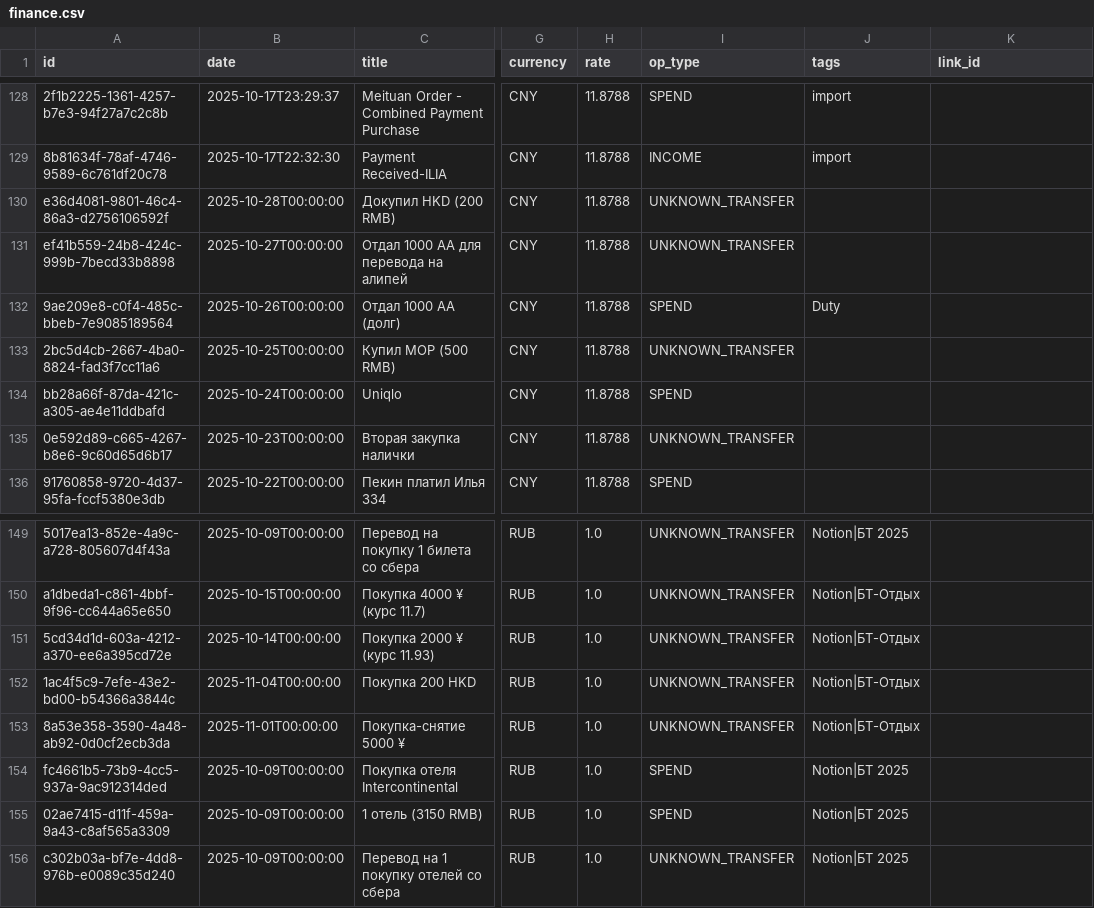
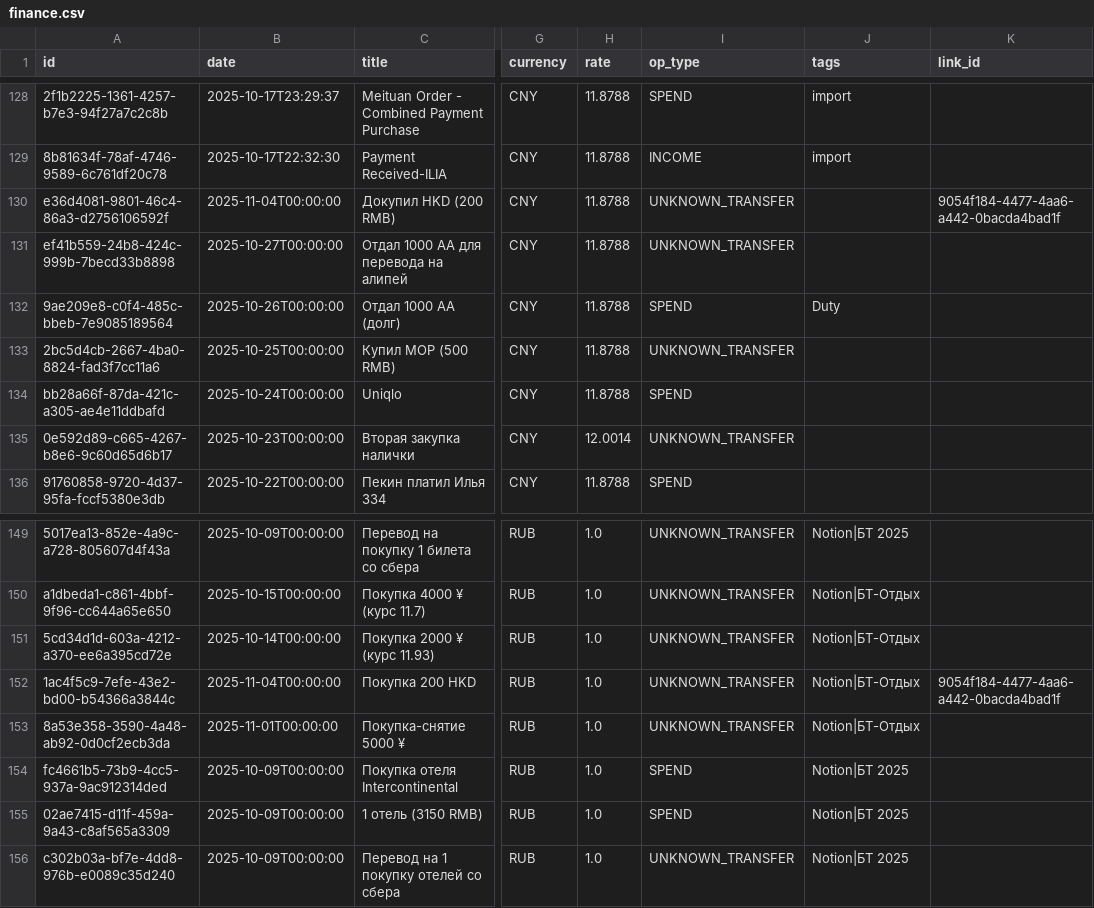
Before and after one commit to alexzhelyapov1/bt-finance, a CSV file: data/finance.csv, drawn as a sheet; only a part is shown, gaps mark what is left out; the diff names each change by its address in the sheet, - before the commit and + after, or states it on an @@ line.

```diff
--- a/data/finance.csv
+++ b/data/finance.csv
-B130 (date): 2025-10-28T00:00:00
+B130 (date): 2025-11-04T00:00:00
-K130 (link_id): (empty)
+K130 (link_id): 9054f184-4477-4aa6-a442-0bacda4bad1f
-H135 (rate): 11.8788
+H135 (rate): 12.0014
-K152 (link_id): (empty)
+K152 (link_id): 9054f184-4477-4aa6-a442-0bacda4bad1f
```
Also changed, not shown: 2 other files.
